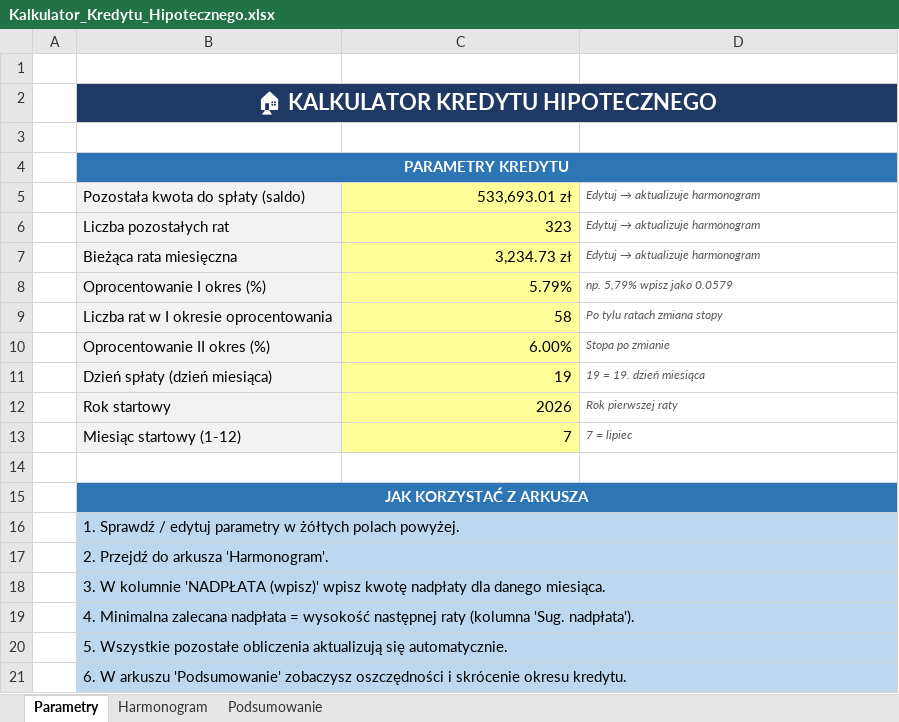
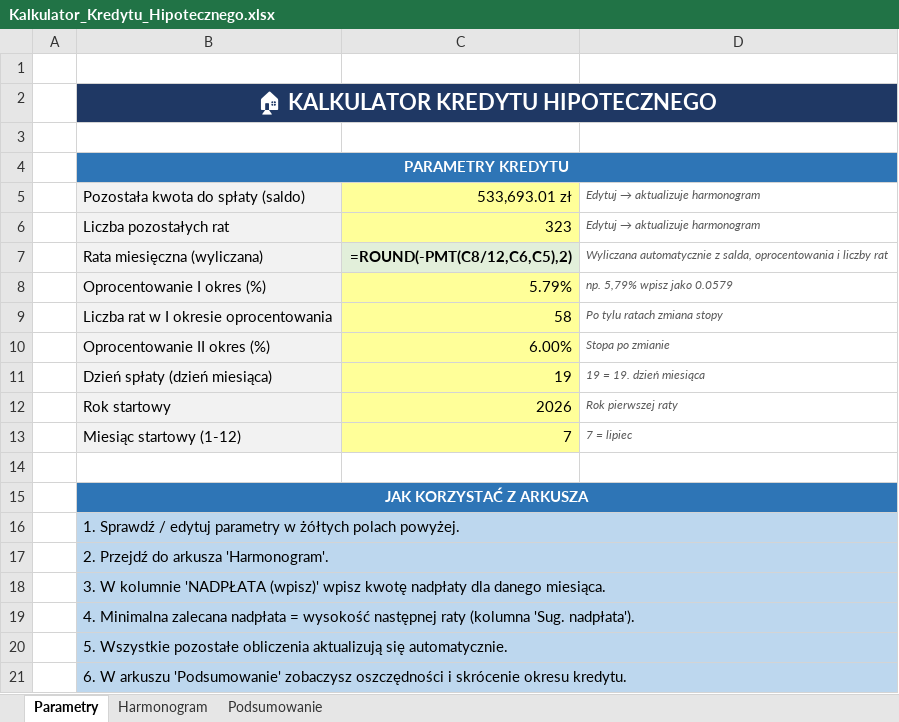
Before and after one commit to PawelKaminskiBanqsoft/temp1, an Excel workbook: Kalkulator_Kredytu_Hipotecznego.xlsx, sheet Parametry, drawn as a sheet; values as stored, in another font and other column widths than the file's, no borders; formulas without a stored value are shown as written; removed rows and columns are numbered as before the commit, all else as after; the diff names each change by its address in the sheet, - before the commit and + after, or states it on an @@ line.

```diff
--- a/Kalkulator_Kredytu_Hipotecznego.xlsx (sheet Parametry)
+++ b/Kalkulator_Kredytu_Hipotecznego.xlsx (sheet Parametry)
-row 7:  | Bieżąca rata miesięczna | 3,234.73 zł | Edytuj → aktualizuje harmonogram
+row 7:  | Rata miesięczna (wyliczana) | =ROUND(-PMT(C8/12,C6,C5),2) | Wyliczana automatycznie z salda, oprocentowania i liczby rat
```
Also changed, not shown: sheet Harmonogram, sheet Podsumowanie.
